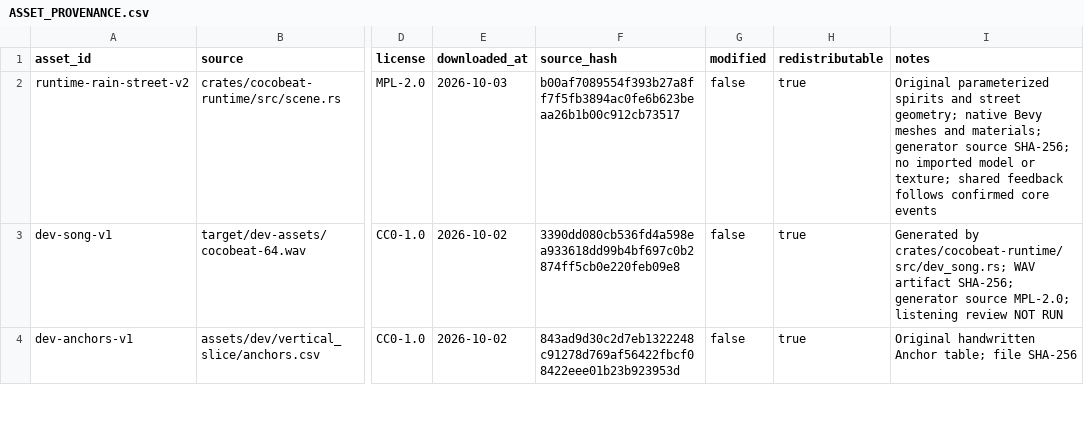
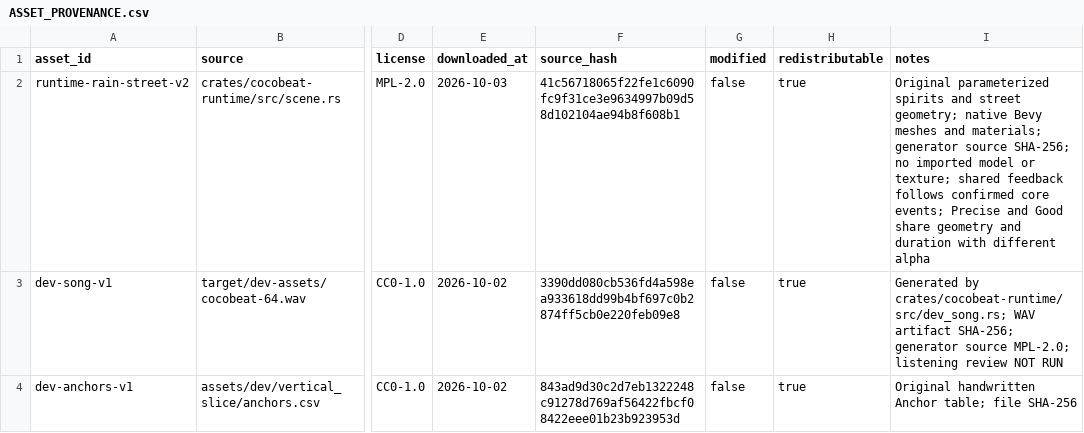
Before and after one commit to Xarth-Mai/CoCoBeat, a CSV file: licenses/ASSET_PROVENANCE.csv, drawn as a sheet; only a part is shown, gaps mark what is left out; the diff names each change by its address in the sheet, - before the commit and + after, or states it on an @@ line.

```diff
--- a/licenses/ASSET_PROVENANCE.csv
+++ b/licenses/ASSET_PROVENANCE.csv
-F2 (source_hash): b00af7089554f393b27a8ff7f5fb3894ac0fe6b623beaa26b1b00c912cb73517
+F2 (source_hash): 41c56718065f22fe1c6090fc9f31ce3e9634997b09d58d102104ae94b8f608b1
-I2 (notes): …confirmed core events
+I2 (notes): …confirmed core events; Precise and Good share geometry and duration with different alpha
```
Also changed, not shown: 23 other files.
